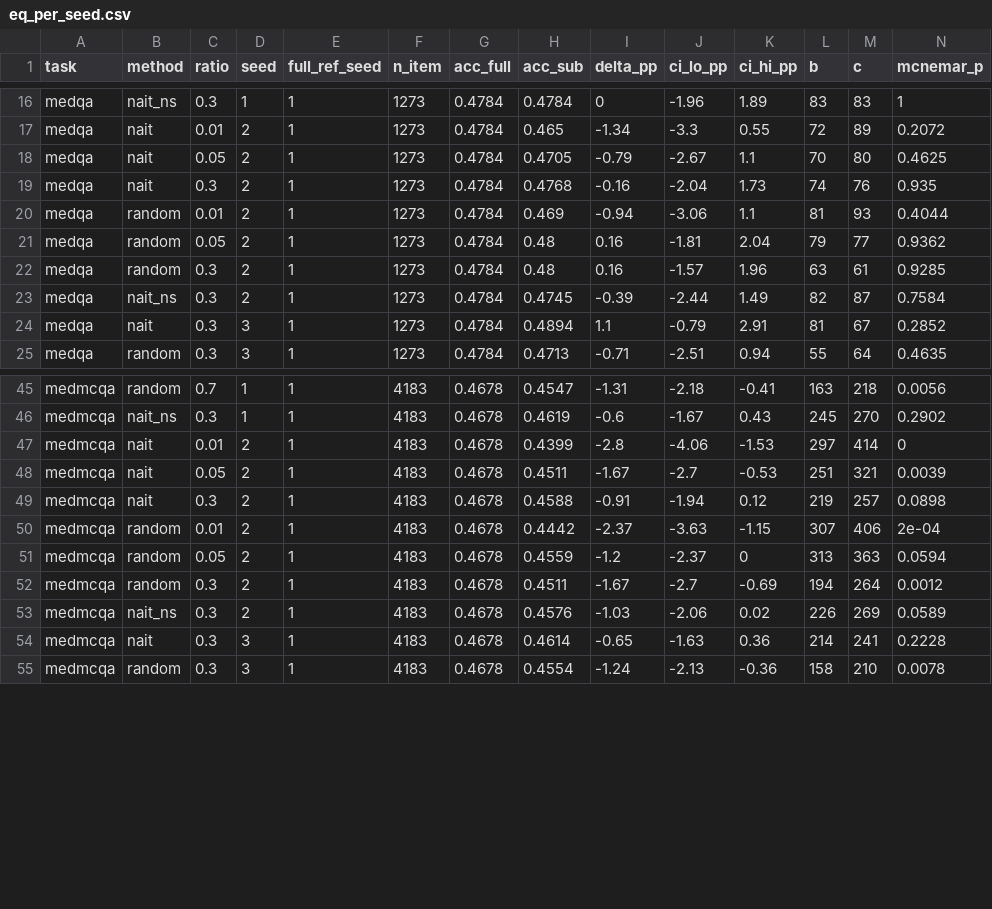
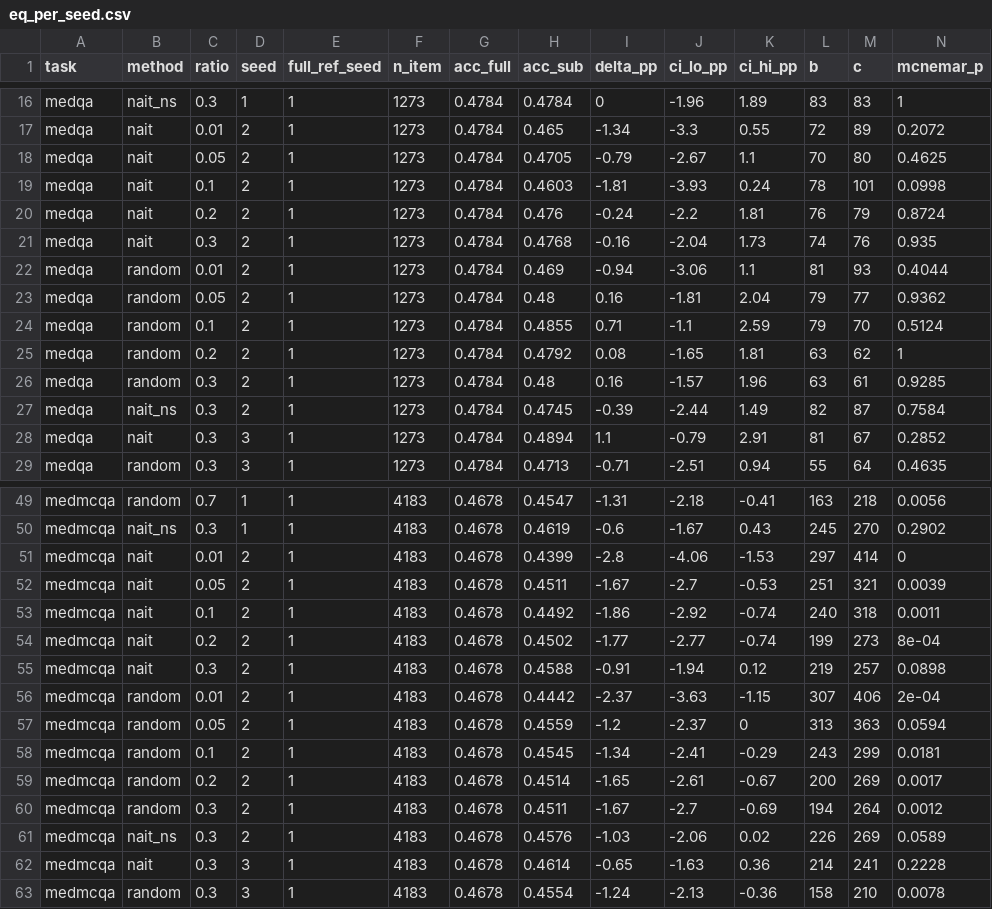
Before and after one commit to wyw-yy/datadiet-ehr, a CSV file: results/eq_per_seed.csv, drawn as a sheet; only a part is shown, gaps mark what is left out; rows hold the shown columns only; the diff names each change by its address in the sheet, - before the commit and + after, or states it on an @@ line.

Commit message:
ladder: 2 seeds at 1/5/10/20%, categorical-ladder Fig.2, 30% is the knee; RESULTS 3.1 rewrite

```diff
--- a/results/eq_per_seed.csv
+++ b/results/eq_per_seed.csv
+row 19: medqa | nait | 0.1 | 2 | 1 | 1273 | 0.4784 | 0.4603 | -1.81 | -3.93 | 0.24 | 78 | 101 | 0.0998
+row 20: medqa | nait | 0.2 | 2 | 1 | 1273 | 0.4784 | 0.476 | -0.24 | -2.2 | 1.81 | 76 | 79 | 0.8724
+row 24: medqa | random | 0.1 | 2 | 1 | 1273 | 0.4784 | 0.4855 | 0.71 | -1.1 | 2.59 | 79 | 70 | 0.5124
+row 25: medqa | random | 0.2 | 2 | 1 | 1273 | 0.4784 | 0.4792 | 0.08 | -1.65 | 1.81 | 63 | 62 | 1
+row 53: medmcqa | nait | 0.1 | 2 | 1 | 4183 | 0.4678 | 0.4492 | -1.86 | -2.92 | -0.74 | 240 | 318 | 0.0011
+row 54: medmcqa | nait | 0.2 | 2 | 1 | 4183 | 0.4678 | 0.4502 | -1.77 | -2.77 | -0.74 | 199 | 273 | 8e-04
+row 58: medmcqa | random | 0.1 | 2 | 1 | 4183 | 0.4678 | 0.4545 | -1.34 | -2.41 | -0.29 | 243 | 299 | 0.0181
+row 59: medmcqa | random | 0.2 | 2 | 1 | 4183 | 0.4678 | 0.4514 | -1.65 | -2.61 | -0.67 | 200 | 269 | 0.0017
```
Also changed, not shown: results/compute.csv, results/compute_table.csv, 27 other files.
